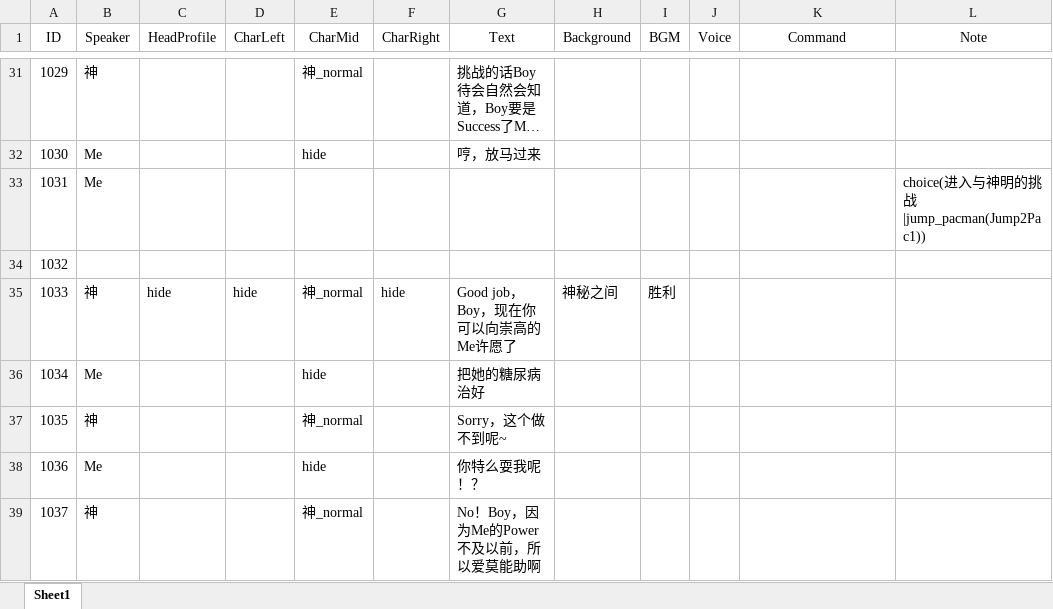
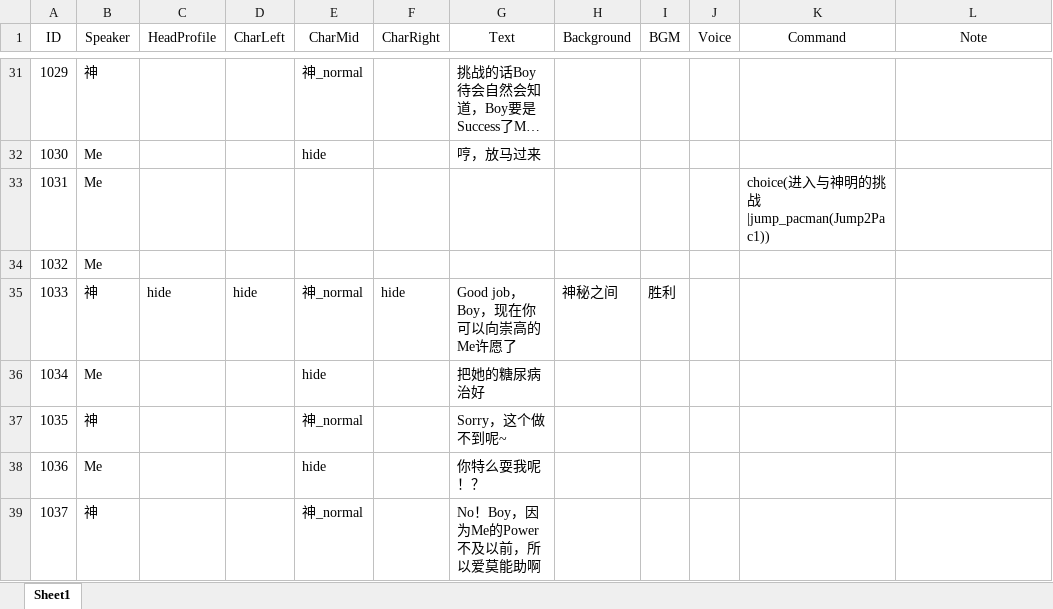
Before and after one commit to 1256073/SZU-Final-Project, an Excel workbook: gal/Assets/Resources/VNovelizerRes/ExcelVNScripts/第一章.xlsx, sheet Sheet1, drawn as a sheet; only a part is shown, gaps mark what is left out; long unchanged cells end in …; values as stored, in another font and other column widths than the file's, no borders; the diff names each change by its address in the sheet, - before the commit and + after, or states it on an @@ line.

Commit message:
fix: jump to/from pacman #2

```diff
--- a/gal/Assets/Resources/VNovelizerRes/ExcelVNScripts/第一章.xlsx (sheet Sheet1)
+++ b/gal/Assets/Resources/VNovelizerRes/ExcelVNScripts/第一章.xlsx (sheet Sheet1)
-K33 (Command): (empty)
+K33 (Command): choice(进入与神明的挑战|jump_pacman(Jump2Pac1))
-L33 (Note): choice(进入与神明的挑战|jump_pacman(Jump2Pac1))
+L33 (Note): (empty)
-B34 (Speaker): (empty)
+B34 (Speaker): Me
```
Also changed, not shown: 3 other files.
